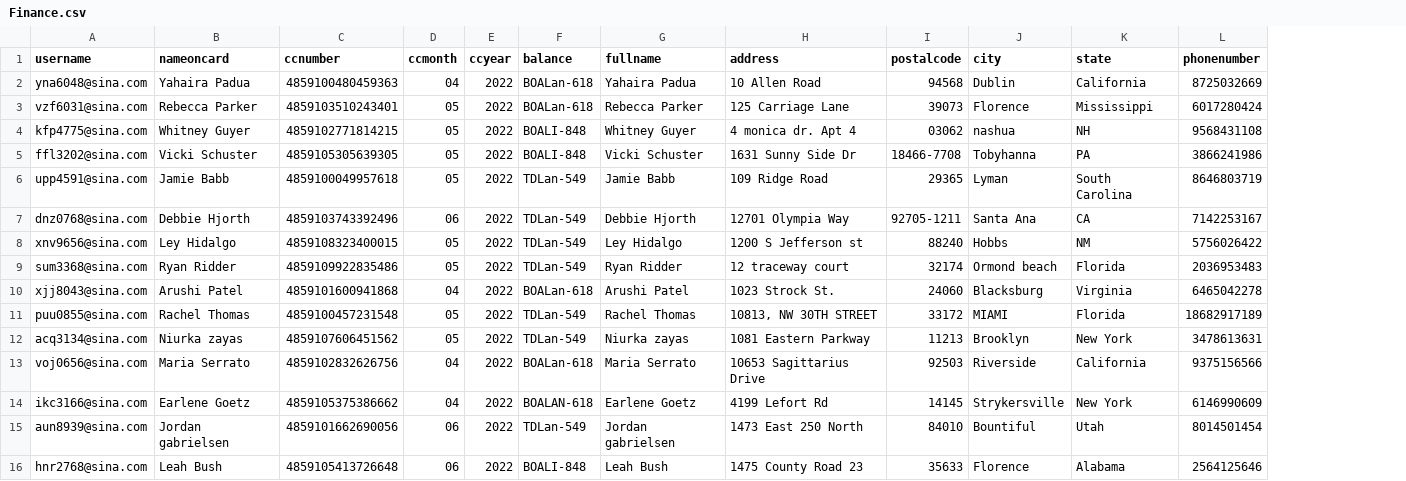
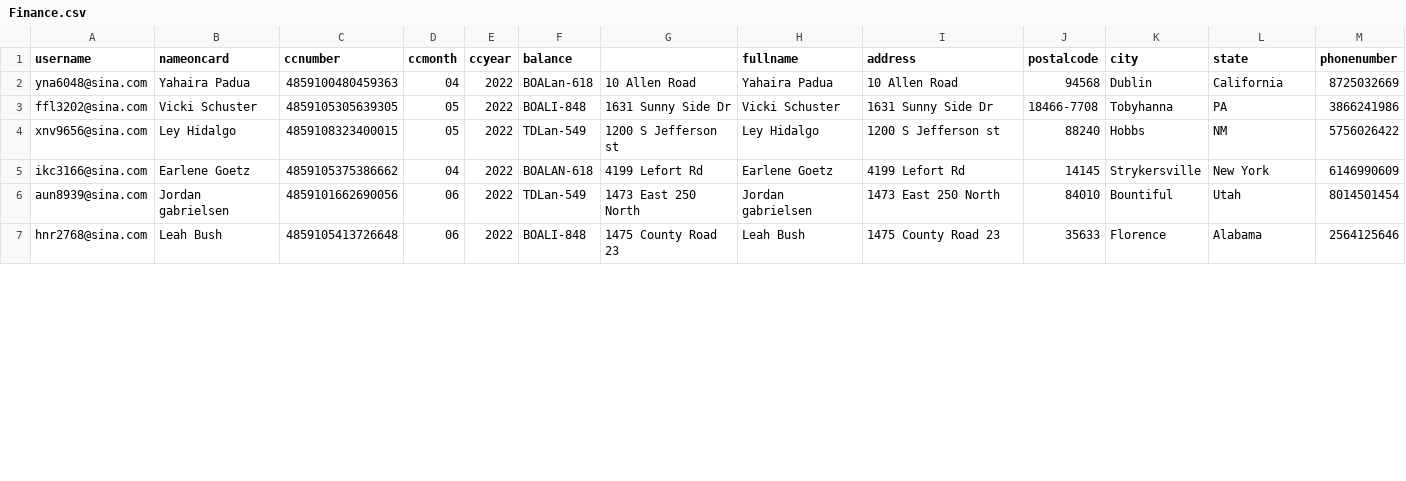
Before and after one commit to czds68/AmazonBuy, a CSV file: amazonbuy_database/Finance.csv, drawn as a sheet; only a part is shown; removed rows and columns are numbered as before the commit, all else as after; the diff names each change by its address in the sheet, - before the commit and + after, or states it on an @@ line.

```diff
--- a/amazonbuy_database/Finance.csv
+++ b/amazonbuy_database/Finance.csv
+column G, rows 2-7: 10 Allen Road | 1631 Sunny Side Dr | 1200 S Jefferson st | 4199 Lefort Rd | 1473 East 250 North | 1475 County Road 23
-row 3: vzf6031@sina.com | Rebecca Parker | 4859103510243401 | 05 | 2022 | BOALan-618 | Rebecca Parker | 125 Carriage Lane | 39073 | Florence | Mississippi | 6017280424
-row 4: kfp4775@sina.com | Whitney Guyer | 4859102771814215 | 05 | 2022 | BOALI-848 | Whitney Guyer | 4 monica dr. Apt 4 | 03062 | nashua | NH | 9568431108
-row 6: upp4591@sina.com | Jamie Babb | 4859100049957618 | 05 | 2022 | TDLan-549 | Jamie Babb | 109 Ridge Road | 29365 | Lyman | South Carolina | 8646803719
-row 7: dnz0768@sina.com | Debbie Hjorth | 4859103743392496 | 06 | 2022 | TDLan-549 | Debbie Hjorth | 12701 Olympia Way | 92705-1211 | Santa Ana | CA | 7142253167
-row 9: sum3368@sina.com | Ryan Ridder | 4859109922835486 | 05 | 2022 | TDLan-549 | Ryan Ridder | 12 traceway court | 32174 | Ormond beach | Florida | 2036953483
-row 10: xjj8043@sina.com | Arushi Patel | 4859101600941868 | 04 | 2022 | BOALan-618 | Arushi Patel | 1023 Strock St. | 24060 | Blacksburg | Virginia | 6465042278
-row 11: puu0855@sina.com | Rachel Thomas | 4859100457231548 | 05 | 2022 | TDLan-549 | Rachel Thomas | 10813, NW 30TH STREET | 33172 | MIAMI | Florida | 18682917189
-row 12: acq3134@sina.com | Niurka zayas | 4859107606451562 | 05 | 2022 | TDLan-549 | Niurka zayas | 1081 Eastern Parkway | 11213 | Brooklyn | New York | 3478613631
-row 13: voj0656@sina.com | Maria Serrato | 4859102832626756 | 04 | 2022 | BOALan-618 | Maria Serrato | 10653 Sagittarius Drive | 92503 | Riverside | California | 9375156566
```
Also changed, not shown: amazonbuy_database/AccountInfo.csv, amazonbuy_database/ordertask.csv, 2 other files.
